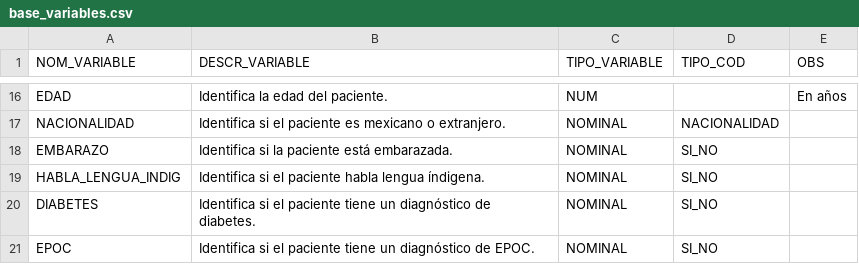
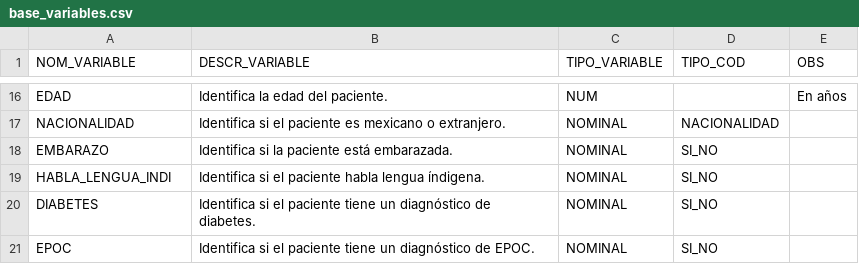
Before and after one commit to fazepher/covid19_mex_abiertos, a CSV file: datos_abiertos_ssa/diccionario_datos/base_variables.csv, drawn as a sheet; only a part is shown, gaps mark what is left out.

Commit message:
corregir nombre variable lengua indi

```diff
--- a/datos_abiertos_ssa/diccionario_datos/base_variables.csv
+++ b/datos_abiertos_ssa/diccionario_datos/base_variables.csv
@@ -18,3 +18,3 @@ NACIONALIDAD,Identifica si el paciente es mexicano o extranjero.,NOMINAL,NACIONA
 EMBARAZO,Identifica si la paciente está embarazada.,NOMINAL,SI_NO,
-HABLA_LENGUA_INDIG,Identifica si el paciente habla lengua índigena.,NOMINAL,SI_NO,
+HABLA_LENGUA_INDI,Identifica si el paciente habla lengua índigena.,NOMINAL,SI_NO,
 DIABETES,Identifica si el paciente tiene un diagnóstico de diabetes. ,NOMINAL,SI_NO,
```
